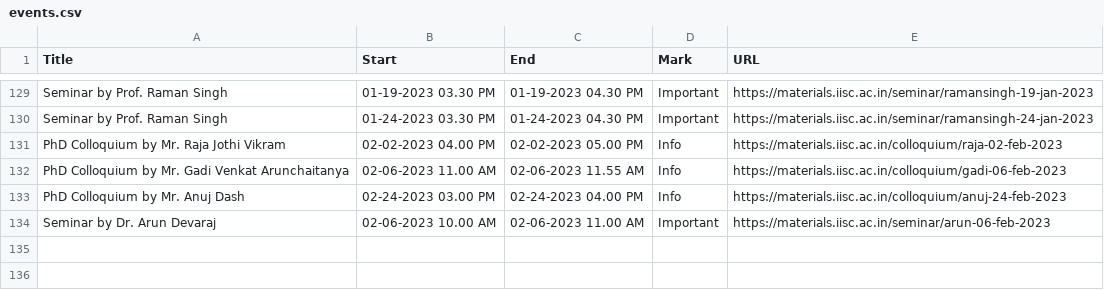
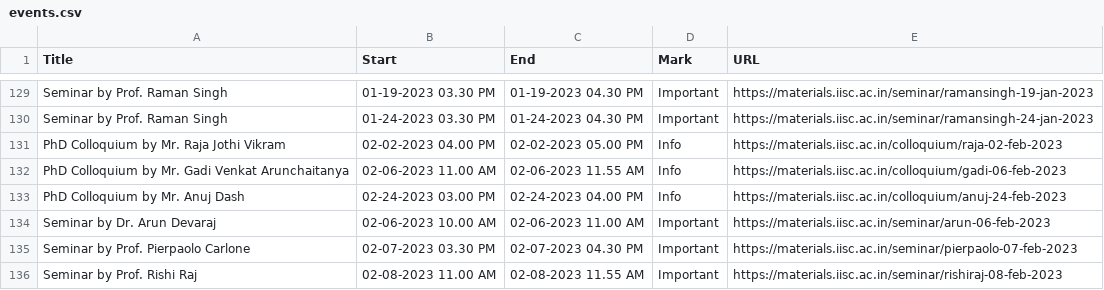
Before and after one commit to mte-iisc/materials-iisc, a CSV file: events/events.csv, drawn as a sheet; only a part is shown, gaps mark what is left out.

```diff
--- a/events/events.csv
+++ b/events/events.csv
@@ -134 +134,3 @@ PhD Colloquium by Mr. Anuj Dash,02-24-2023  03.00 PM,02-24-2023  04.00 PM,Info,h
 Seminar by Dr. Arun Devaraj,02-06-2023 10.00 AM,02-06-2023 11.00 AM,Important,https://materials.iisc.ac.in/seminar/arun-06-feb-2023
+Seminar by Prof. Pierpaolo Carlone,02-07-2023 03.30 PM,02-07-2023 04.30 PM,Important,https://materials.iisc.ac.in/seminar/pierpaolo-07-feb-2023
+Seminar by Prof. Rishi Raj,02-08-2023 11.00 AM,02-08-2023 11.55 AM,Important,https://materials.iisc.ac.in/seminar/rishiraj-08-feb-2023
```
Also changed, not shown: _site/events/events.csv, 10 other files.
